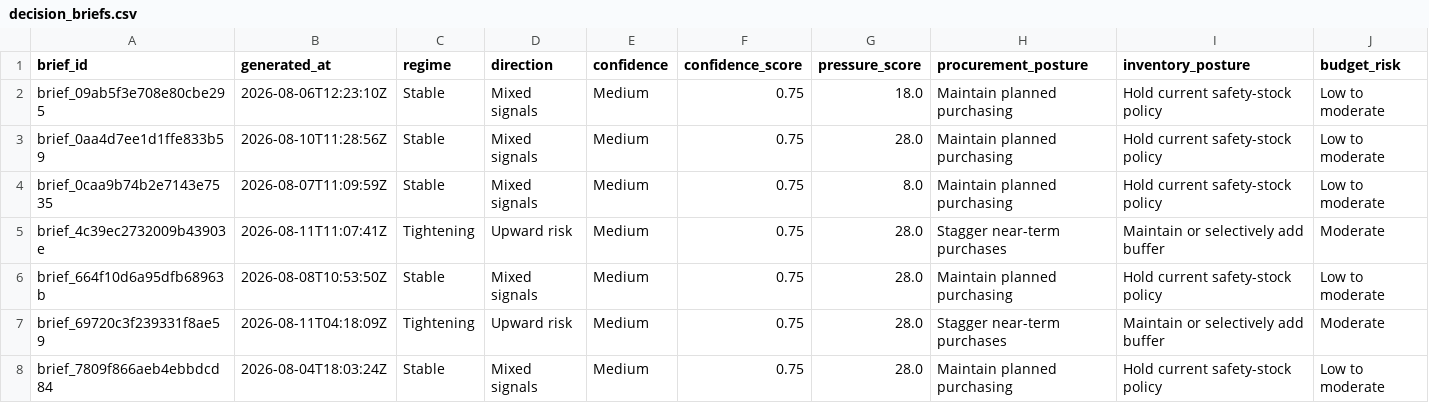
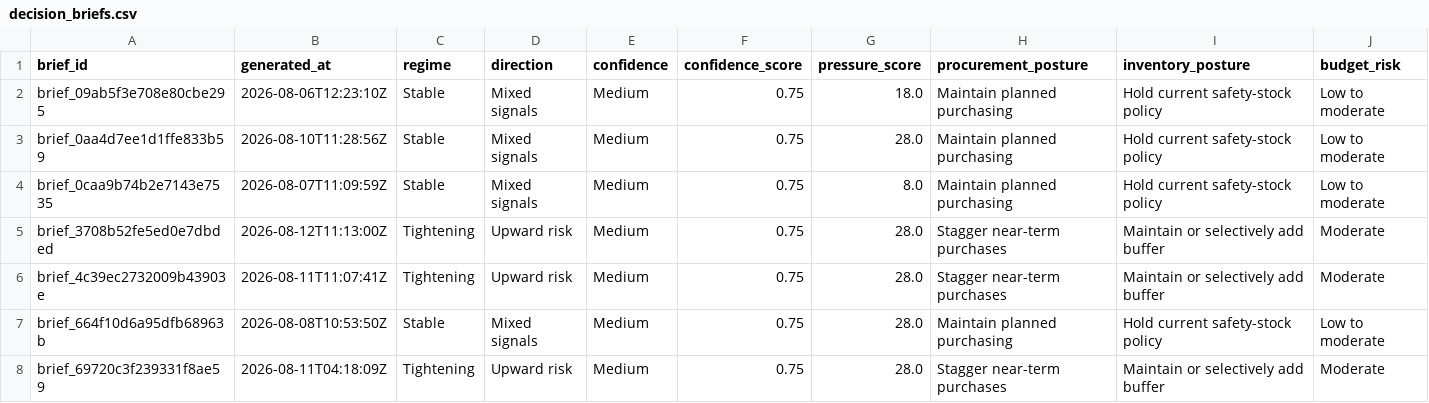
Before and after one commit to Photon7777/memorypulse, a CSV file: data/history/decision_briefs.csv, drawn as a sheet; only a part is shown; the shorter side is filled out with more unchanged rows; rows hold the shown columns only; the diff names each change by its address in the sheet, - before the commit and + after, or states it on an @@ line.

```diff
--- a/data/history/decision_briefs.csv
+++ b/data/history/decision_briefs.csv
+row 5: brief_3708b52fe5ed0e7dbded | 2026-08-12T11:13:00Z | Tightening | Upward risk | Medium | 0.75 | 28.0 | Stagger near-term purchases | Maintain or selectively add buffer | Moderate
```
Also changed, not shown: frontend/public/datasets/latest/csv/market_index.csv, frontend/public/datasets/latest/csv/source_runs.csv, 14 other files.
